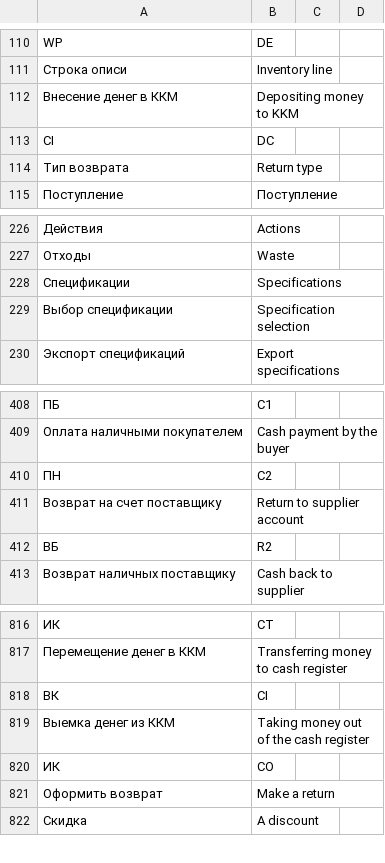
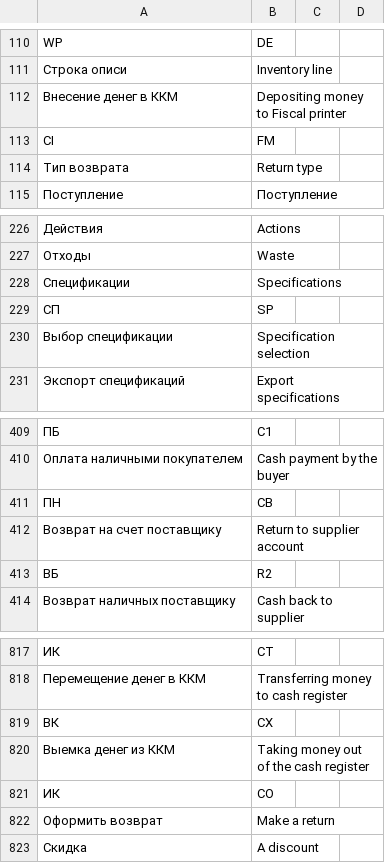
Before and after one commit to hernad/lsfusion_mycompany, a CSV file: translate.csv, drawn as a sheet; only a part is shown, gaps mark what is left out; addresses are those after the commit; the diff names each change by its address in the sheet, - before the commit and + after, or states it on an @@ line.

Commit message:
fixes

```diff
--- a/translate.csv
+++ b/translate.csv
-B112: Depositing money to KKM
+B112: Depositing money to Fiscal printer
-B113: DC
+B113: FM
+row 229: СП | SP
-B411: C2
+B411: CB
-B819: CI
+B819: CX
```
